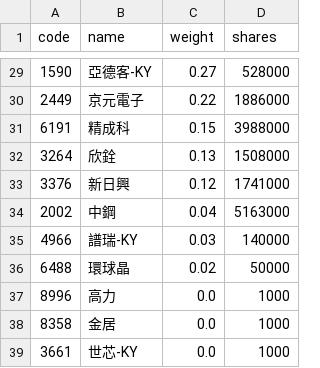
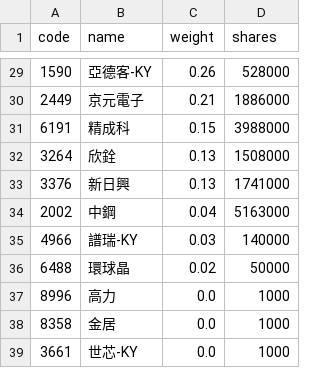
Before and after one commit to eceeff/etf_bot_for00981a, a CSV file: 00981a_holdings.csv, drawn as a sheet; only a part is shown, gaps mark what is left out; the diff covers the shown part only.

```diff
--- a/00981a_holdings.csv
+++ b/00981a_holdings.csv
@@ -29,6 +29,6 @@ code,name,weight,shares
-1590,亞德客-KY,0.27,528000
-2449,京元電子,0.22,1886000
+1590,亞德客-KY,0.26,528000
+2449,京元電子,0.21,1886000
 6191,精成科,0.15,3988000
 3264,欣銓,0.13,1508000
-3376,新日興,0.12,1741000
+3376,新日興,0.13,1741000
 2002,中鋼,0.04,5163000
```
Also changed, not shown: 7 added rows, 7 removed rows and 18 edited cells elsewhere in this file.
